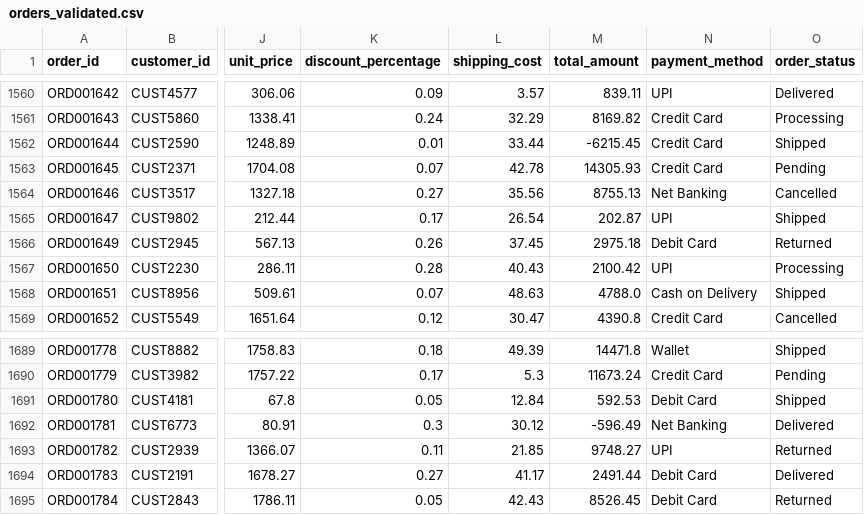
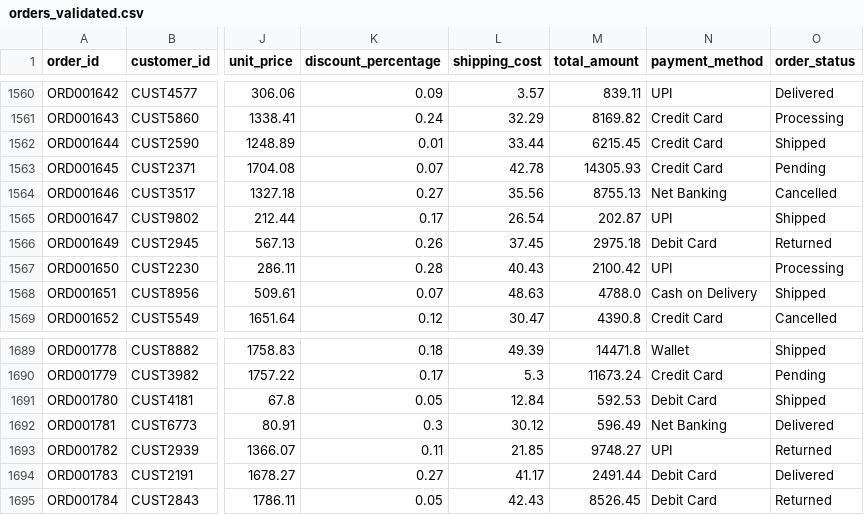
Before and after one commit to Nikilesha/ai-self-healing-data-pipeline, a CSV file: data/validated/orders_validated.csv, drawn as a sheet; only a part is shown, gaps mark what is left out; the diff covers the shown part only; the diff names each change by its address in the sheet, - before the commit and + after, or states it on an @@ line.

```diff
--- a/data/validated/orders_validated.csv
+++ b/data/validated/orders_validated.csv
-M1562 (total_amount): -6215.45
+M1562 (total_amount): 6215.45
-M1692 (total_amount): -596.49
+M1692 (total_amount): 596.49
```
Also changed, not shown: 11 edited cells elsewhere in this file, 26 other files.
